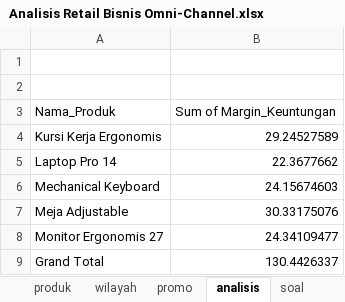
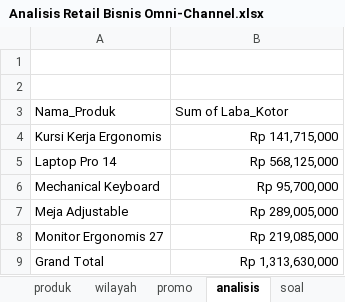
Before and after one commit to aldyycode/Analisis-Retail-Bisnis-Omni-Channel, an Excel workbook: Analisis Retail Bisnis Omni-Channel.xlsx, sheet analisis, drawn as a sheet; values as stored, in another font and other column widths than the file's, no borders; the diff names each change by its address in the sheet, - before the commit and + after, or states it on an @@ line.

```diff
--- a/Analisis Retail Bisnis Omni-Channel.xlsx (sheet analisis)
+++ b/Analisis Retail Bisnis Omni-Channel.xlsx (sheet analisis)
-B3: Sum of Margin_Keuntungan
+B3: Sum of Laba_Kotor
-B4: 29.24527589
+B4: Rp 141,715,000
-B5: 22.3677662
+B5: Rp 568,125,000
-B6: 24.15674603
+B6: Rp 95,700,000
-B7: 30.33175076
+B7: Rp 289,005,000
-B8: 24.34109477
+B8: Rp 219,085,000
-B9: 130.4426337
+B9: Rp 1,313,630,000
```
Also changed, not shown: other sheet tabs.
